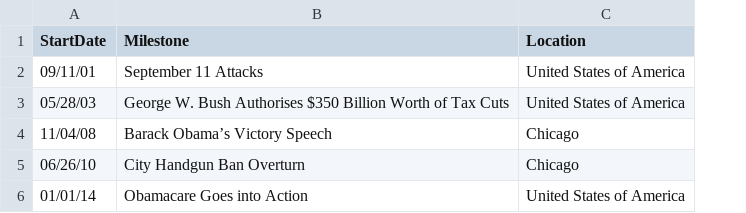
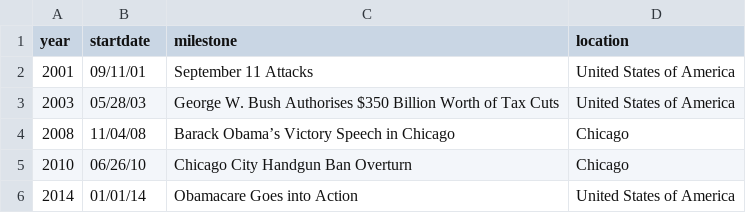
Before and after one commit to Skeftical/hackathon2016, a CSV file: historic-milestones.csv, drawn as a sheet; addresses are those after the commit; the diff names each change by its address in the sheet, - before the commit and + after, or states it on an @@ line.

Commit message:
Updated the Milestones files

```diff
--- a/historic-milestones.csv
+++ b/historic-milestones.csv
+column A (year), rows 2-6: 2001 | 2003 | 2008 | 2010 | 2014
-B1: StartDate
+B1: startdate
-C1: Milestone
+C1: milestone
-D1: Location
+D1: location
-C4 (milestone): Barack Obama’s Victory Speech
+C4 (milestone): Barack Obama’s Victory Speech in Chicago
-C5 (milestone): City Handgun Ban Overturn
+C5 (milestone): Chicago City Handgun Ban Overturn
```
Also changed, not shown: 1 other file.
